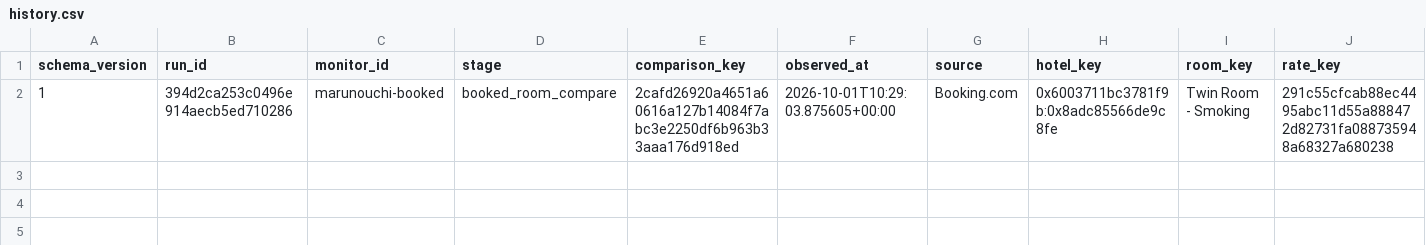
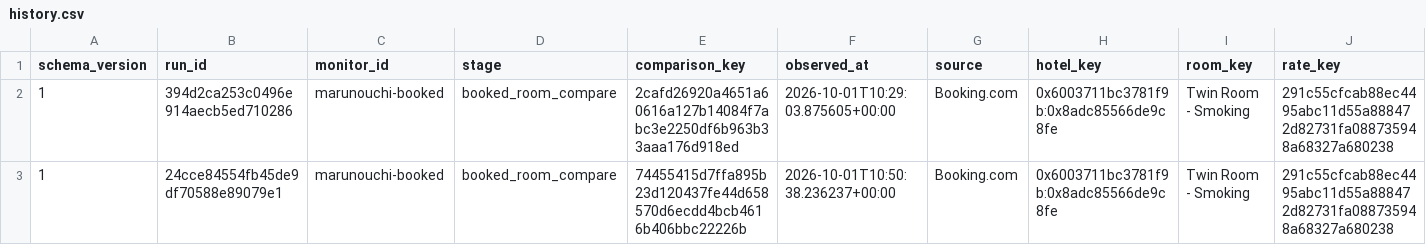
Before and after one commit to Vance-PIC/Travel_Master, a CSV file: travel/nagoya/hotels/marunouchi-booked/history.csv, drawn as a sheet; only a part is shown; rows hold the shown columns only; the diff names each change by its address in the sheet, - before the commit and + after, or states it on an @@ line.

```diff
--- a/travel/nagoya/hotels/marunouchi-booked/history.csv
+++ b/travel/nagoya/hotels/marunouchi-booked/history.csv
+row 3: 1 | 24cce84554fb45de9df70588e89079e1 | marunouchi-booked | booked_room_compare | 74455415d7ffa895b23d120437fe44d658570d6ecdd4bcb4616b406bbc22226b | 2026-10-01T10:50:38.236237+00:00 | Booking.com | 0x6003711bc3781f9b:0x8adc85566de9c8fe | Twin Room - Smoking | 291c55cfcab88ec4495abc11d55a888472d82731fa088735948a68327a680238
```
Also changed, not shown: 3 other files.
